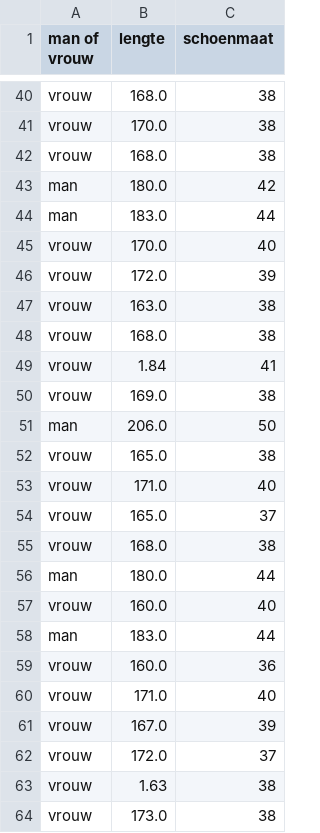
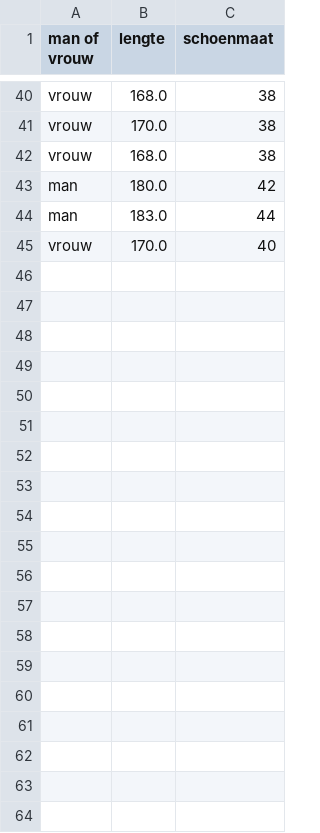
Before and after one commit to LmaoPlayer/Maistros2, a CSV file: Les2/schoenmaatlengte.csv, drawn as a sheet; only a part is shown, gaps mark what is left out; the diff covers the shown part only.

```diff
--- a/Les2/schoenmaatlengte.csv
+++ b/Les2/schoenmaatlengte.csv
@@ -45,20 +45 @@ man,183.0,44
 vrouw,170.0,40
-vrouw,172.0,39
-vrouw,163.0,38
-vrouw,168.0,38
-vrouw,1.84,41
-vrouw,169.0,38
-man,206.0,50
-vrouw,165.0,38
-vrouw,171.0,40
-vrouw,165.0,37
-vrouw,168.0,38
-man,180.0,44
-vrouw,160.0,40
-man,183.0,44
-vrouw,160.0,36
-vrouw,171.0,40
-vrouw,167.0,39
-vrouw,172.0,37
-vrouw,1.63,38
-vrouw,173.0,38
```
Also changed, not shown: 38 removed rows elsewhere in this file, 2 other files.
